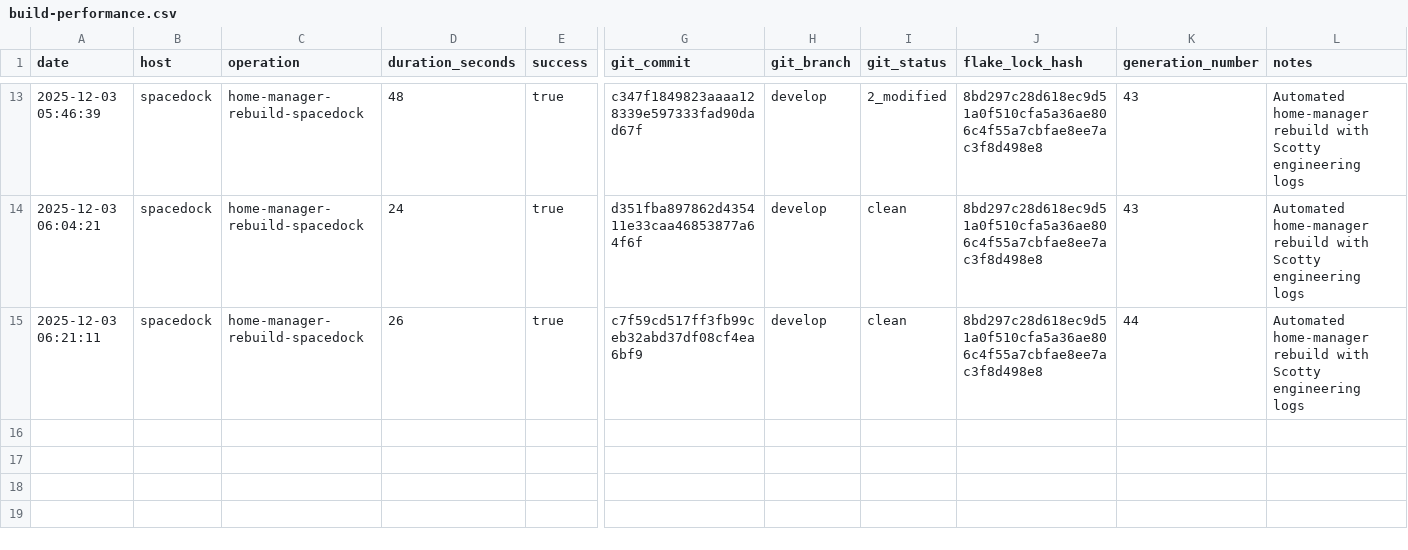
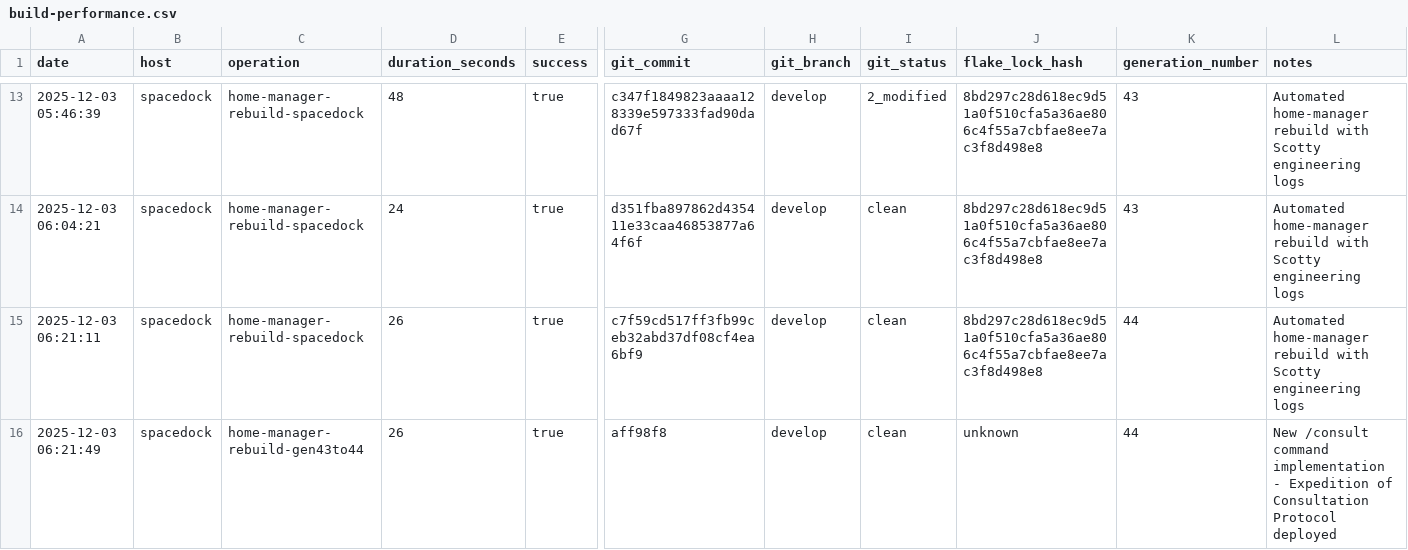
Before and after one commit to gignsky/.dotfiles, a CSV file: scottys-journal/metrics/build-performance.csv, drawn as a sheet; only a part is shown, gaps mark what is left out; rows hold the shown columns only; the diff names each change by its address in the sheet, - before the commit and + after, or states it on an @@ line.

Commit message:
new notes!!

```diff
--- a/scottys-journal/metrics/build-performance.csv
+++ b/scottys-journal/metrics/build-performance.csv
+row 16: 2025-12-03 06:21:49 | spacedock | home-manager-rebuild-gen43to44 | 26 | true | aff98f8 | develop | clean | unknown | 44 | New /consult command implementation - Expedition of Consultation Protocol deployed
```
Also changed, not shown: scottys-journal/metrics/git-operations.csv, 3 other files.
